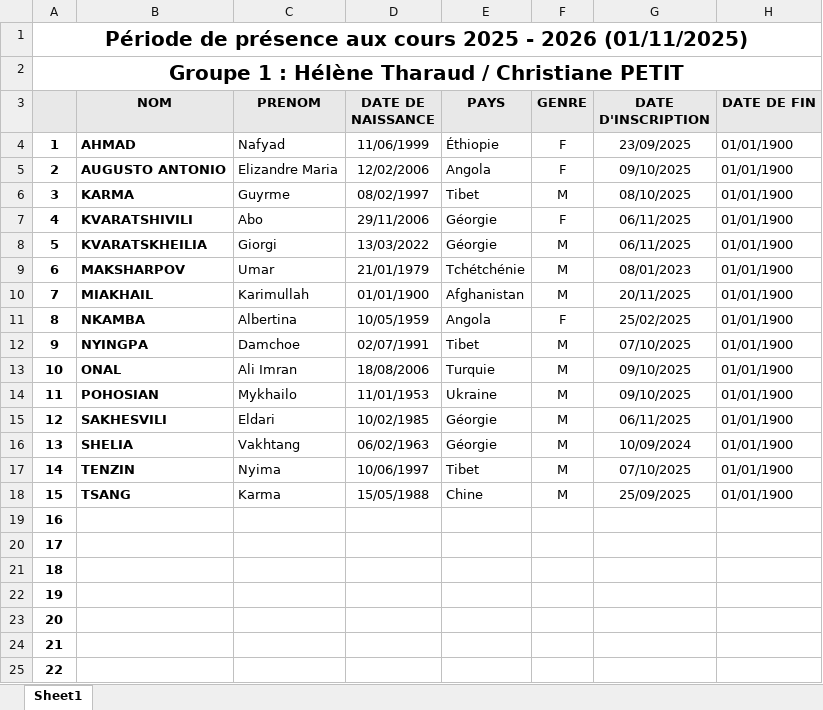
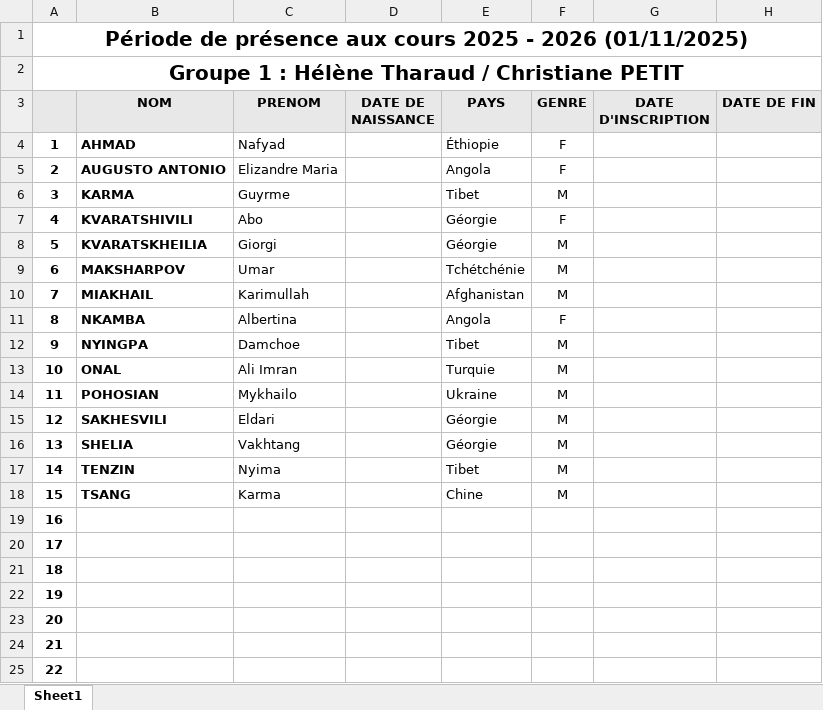
Before and after one commit to yves-22/ASTI, an Excel workbook: Excel/liste_groupe_1.xlsx, sheet Sheet1, drawn as a sheet; only a part is shown; values as stored, in another font and other column widths than the file's, no borders; the diff names each change by its address in the sheet, - before the commit and + after, or states it on an @@ line.

Commit message:
Commit automatique via PowerShell

```diff
--- a/Excel/liste_groupe_1.xlsx (sheet Sheet1)
+++ b/Excel/liste_groupe_1.xlsx (sheet Sheet1)
-D4 (DATE DE NAISSANCE): 11/06/1999
+D4 (DATE DE NAISSANCE): (empty)
-G4 (DATE D'INSCRIPTION): 23/09/2025
+G4 (DATE D'INSCRIPTION): (empty)
-H4:H18 (DATE DE FIN): 01/01/1900
+H4:H18 (DATE DE FIN): (empty)
-D5 (DATE DE NAISSANCE): 12/02/2006
+D5 (DATE DE NAISSANCE): (empty)
-G5 (DATE D'INSCRIPTION): 09/10/2025
+G5 (DATE D'INSCRIPTION): (empty)
-D6 (DATE DE NAISSANCE): 08/02/1997
+D6 (DATE DE NAISSANCE): (empty)
-G6 (DATE D'INSCRIPTION): 08/10/2025
+G6 (DATE D'INSCRIPTION): (empty)
-D7 (DATE DE NAISSANCE): 29/11/2006
+D7 (DATE DE NAISSANCE): (empty)
-G7:G8 (DATE D'INSCRIPTION): 06/11/2025
+G7:G8 (DATE D'INSCRIPTION): (empty)
-D8 (DATE DE NAISSANCE): 13/03/2022
+D8 (DATE DE NAISSANCE): (empty)
-D9 (DATE DE NAISSANCE): 21/01/1979
+D9 (DATE DE NAISSANCE): (empty)
-G9 (DATE D'INSCRIPTION): 08/01/2023
+G9 (DATE D'INSCRIPTION): (empty)
-D10 (DATE DE NAISSANCE): 01/01/1900
+D10 (DATE DE NAISSANCE): (empty)
-G10 (DATE D'INSCRIPTION): 20/11/2025
+G10 (DATE D'INSCRIPTION): (empty)
-D11 (DATE DE NAISSANCE): 10/05/1959
+D11 (DATE DE NAISSANCE): (empty)
-G11 (DATE D'INSCRIPTION): 25/02/2025
+G11 (DATE D'INSCRIPTION): (empty)
-D12 (DATE DE NAISSANCE): 02/07/1991
+D12 (DATE DE NAISSANCE): (empty)
-G12 (DATE D'INSCRIPTION): 07/10/2025
+G12 (DATE D'INSCRIPTION): (empty)
-D13 (DATE DE NAISSANCE): 18/08/2006
+D13 (DATE DE NAISSANCE): (empty)
-G13:G14 (DATE D'INSCRIPTION): 09/10/2025
+G13:G14 (DATE D'INSCRIPTION): (empty)
-D14 (DATE DE NAISSANCE): 11/01/1953
+D14 (DATE DE NAISSANCE): (empty)
-D15 (DATE DE NAISSANCE): 10/02/1985
+D15 (DATE DE NAISSANCE): (empty)
-G15 (DATE D'INSCRIPTION): 06/11/2025
+G15 (DATE D'INSCRIPTION): (empty)
-D16 (DATE DE NAISSANCE): 06/02/1963
+D16 (DATE DE NAISSANCE): (empty)
-G16 (DATE D'INSCRIPTION): 10/09/2024
+G16 (DATE D'INSCRIPTION): (empty)
-D17 (DATE DE NAISSANCE): 10/06/1997
+D17 (DATE DE NAISSANCE): (empty)
-G17 (DATE D'INSCRIPTION): 07/10/2025
+G17 (DATE D'INSCRIPTION): (empty)
-D18 (DATE DE NAISSANCE): 15/05/1988
+D18 (DATE DE NAISSANCE): (empty)
-G18 (DATE D'INSCRIPTION): 25/09/2025
+G18 (DATE D'INSCRIPTION): (empty)
```
